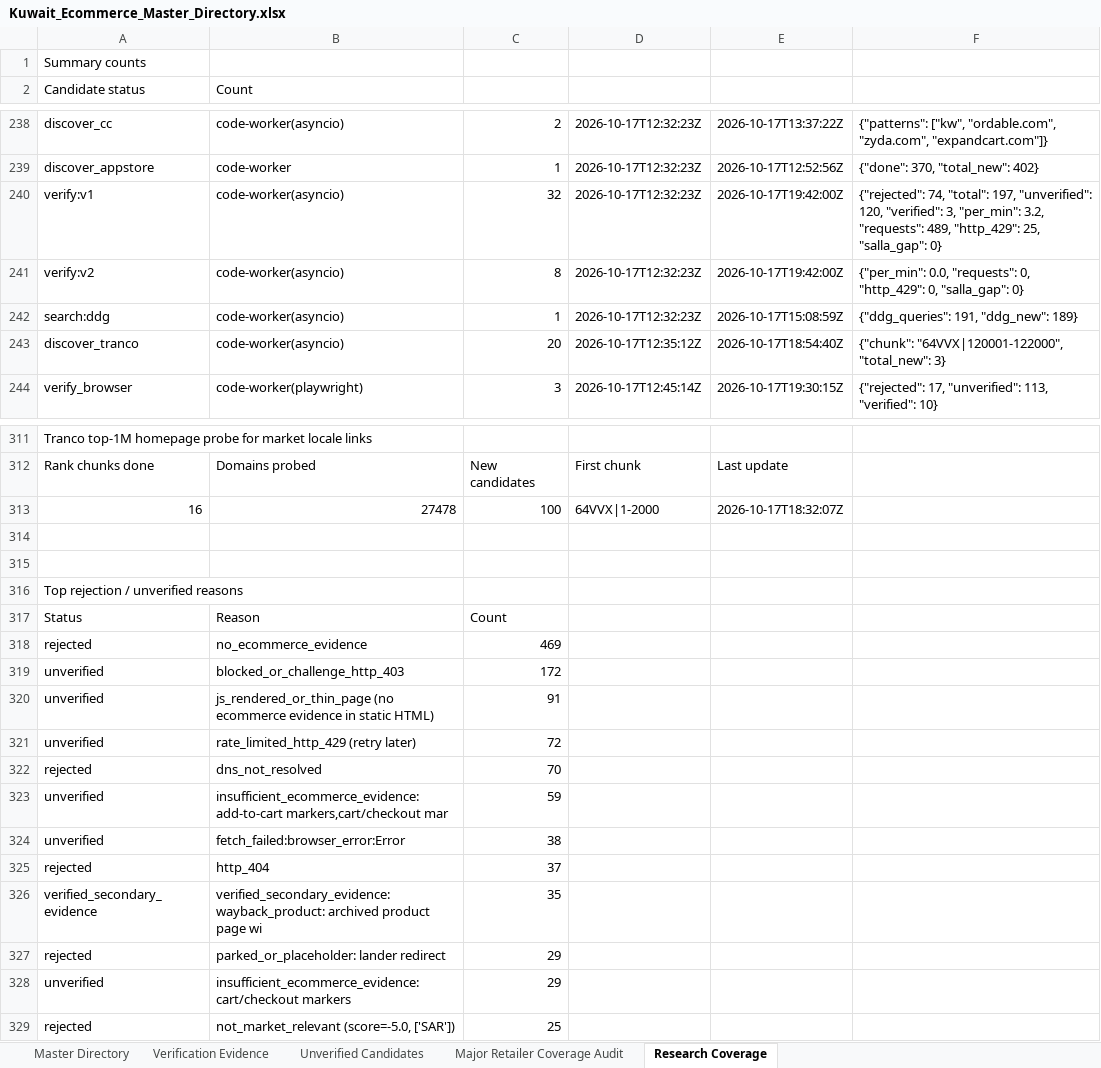
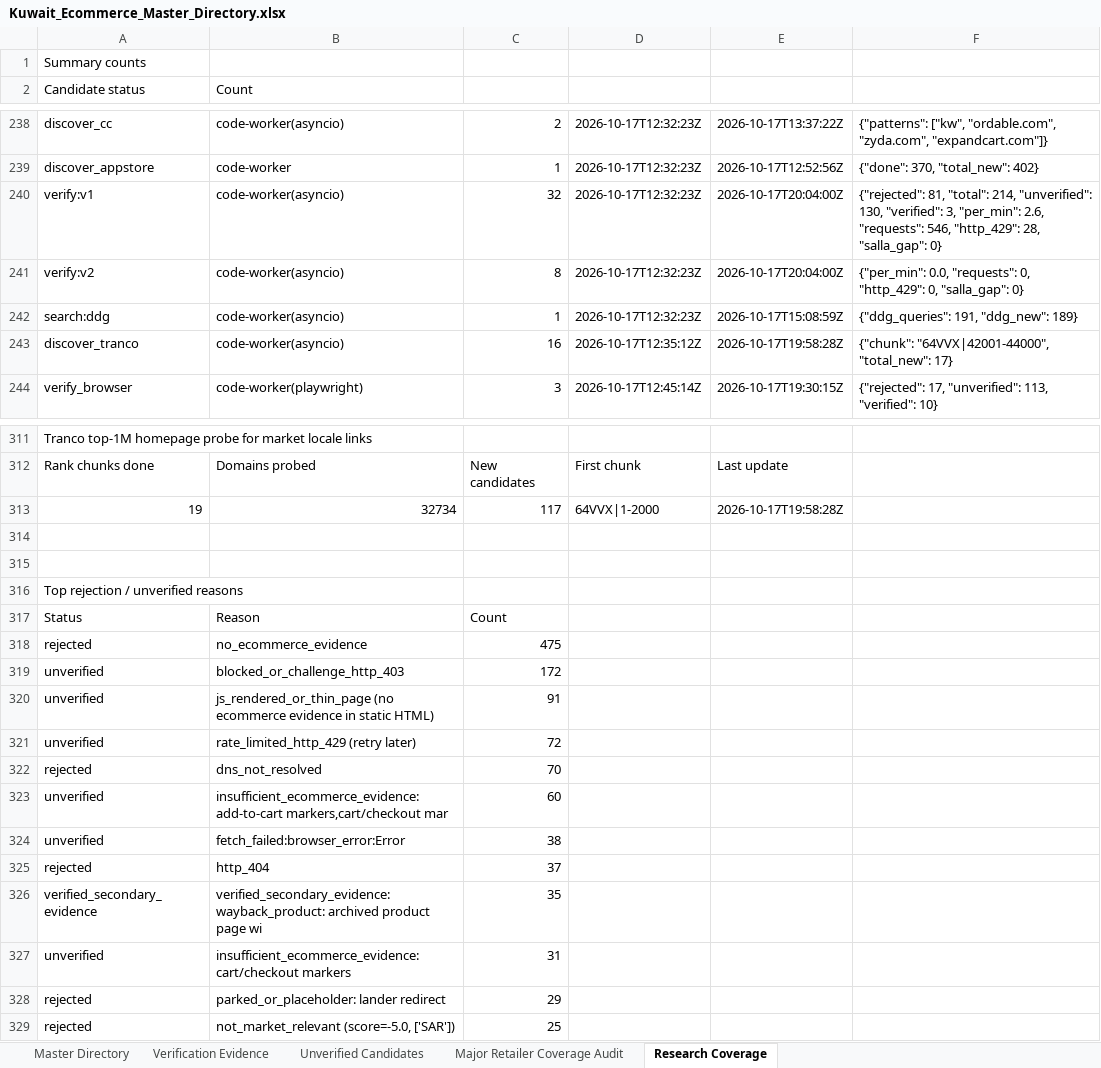
Before and after one commit to abaszeinn-beep/research, an Excel workbook: markets/kuwait/Kuwait_Ecommerce_Master_Directory.xlsx, sheet Research Coverage, drawn as a sheet; only a part is shown, gaps mark what is left out; values as stored, in another font and other column widths than the file's, no borders; removed rows and columns are numbered as before the commit, all else as after; the diff covers the shown part only; the diff names each change by its address in the sheet, - before the commit and + after, or states it on an @@ line.

```diff
--- a/markets/kuwait/Kuwait_Ecommerce_Master_Directory.xlsx (sheet Research Coverage)
+++ b/markets/kuwait/Kuwait_Ecommerce_Master_Directory.xlsx (sheet Research Coverage)
-E240:E241: 2026-10-17T19:42:00Z
+E240:E241: 2026-10-17T20:04:00Z
-F240: {"rejected": 74, "total": 197, "unverified": 120, "verified": 3, "per_min": 3.2, "requests": 489, "http_429": 25, "salla_gap": 0}
+F240: {"rejected": 81, "total": 214, "unverified": 130, "verified": 3, "per_min": 2.6, "requests": 546, "http_429": 28, "salla_gap": 0}
-C243: 20
+C243: 16
-E243: 2026-10-17T18:54:40Z
+E243: 2026-10-17T19:58:28Z
-F243: {"chunk": "64VVX|120001-122000", "total_new": 3}
+F243: {"chunk": "64VVX|42001-44000", "total_new": 17}
-row 313: 16 | 27478 | 100 | 64VVX|1-2000 | 2026-10-17T18:32:07Z
+row 313: 19 | 32734 | 117 | 64VVX|1-2000 | 2026-10-17T19:58:28Z
-C318: 469
+C318: 475
-C323: 59
+C323: 60
+row 327: unverified | insufficient_ecommerce_evidence: cart/checkout markers | 31
-row 328: unverified | insufficient_ecommerce_evidence: cart/checkout markers | 29
```
Also changed, not shown: 1 added row, 1 removed row and 6 edited cells elsewhere in this sheet, sheet Unverified Candidates, sheet Major Retailer Coverage Audit, sheet Verification Evidence, 2 other files.
